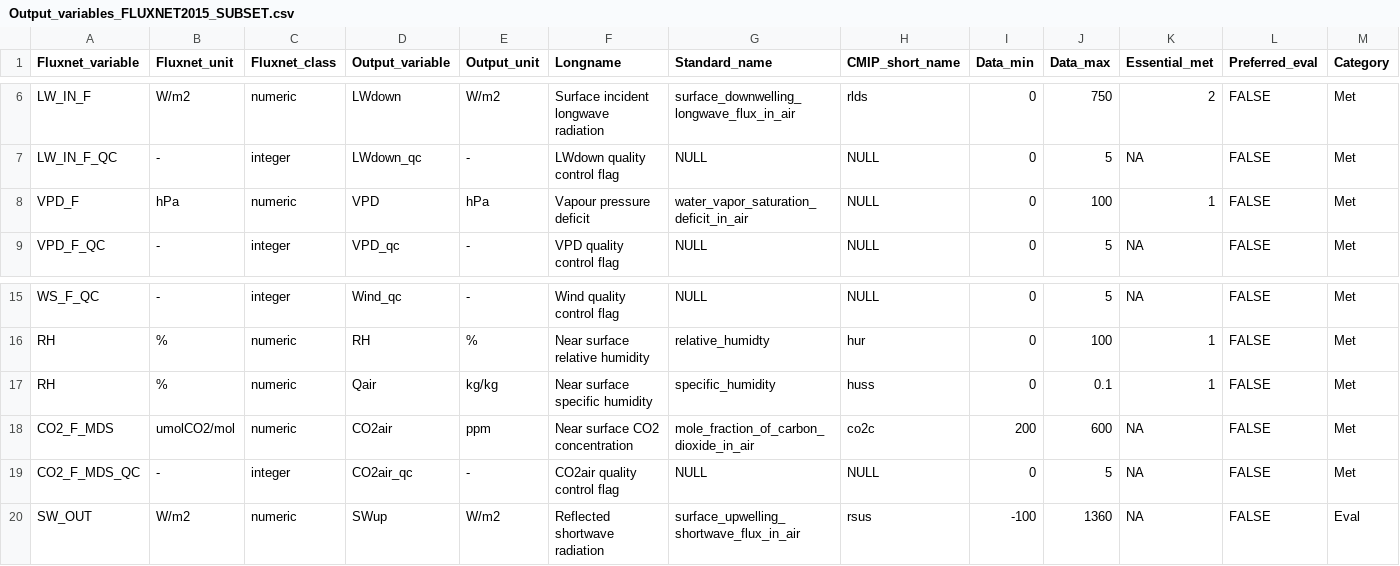
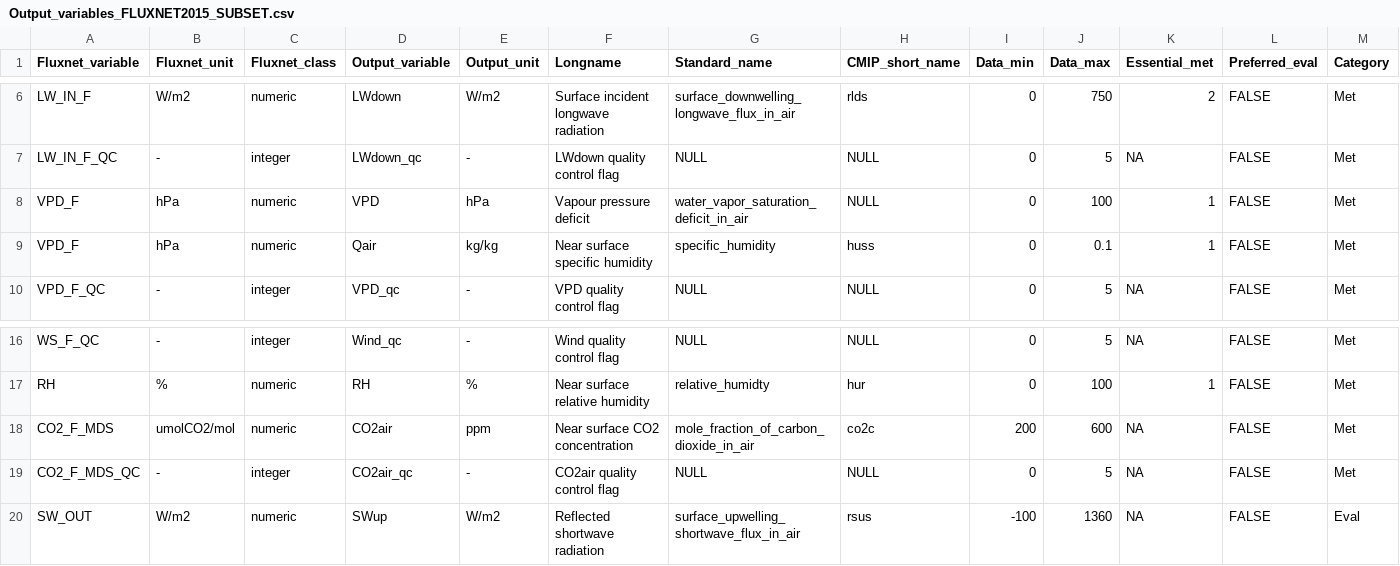
Before and after one commit to aukkola/FluxnetLSM, a CSV file: inst/extdata/Output_variables_FLUXNET2015_SUBSET.csv, drawn as a sheet; only a part is shown, gaps mark what is left out; removed rows and columns are numbered as before the commit, all else as after; rows hold the shown columns only; the diff names each change by its address in the sheet, - before the commit and + after, or states it on an @@ line.

Commit message:
changing Qair to be calculated from VPD instead of RH in fluxnet2015 subset because RH has no qc data available

```diff
--- a/inst/extdata/Output_variables_FLUXNET2015_SUBSET.csv
+++ b/inst/extdata/Output_variables_FLUXNET2015_SUBSET.csv
+row 9: VPD_F | hPa | numeric | Qair | kg/kg | Near surface specific humidity | specific_humidity | huss | 0 | 0.1 | 1 | FALSE | Met
-row 17: RH | % | numeric | Qair | kg/kg | Near surface specific humidity | specific_humidity | huss | 0 | 0.1 | 1 | FALSE | Met
```
